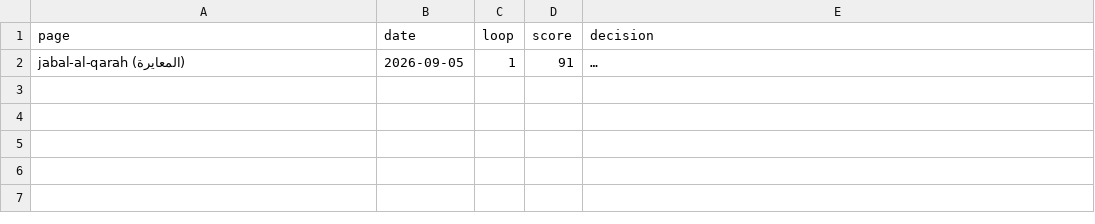
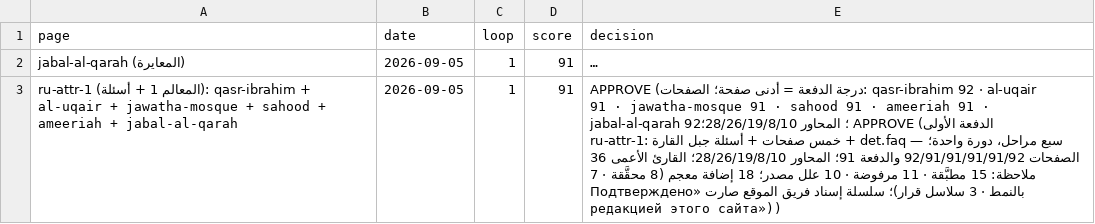
Before and after one commit to eyad62689-lab/visit-alahsa, a CSV file: ru-translation/memory/scores.csv, drawn as a sheet; long unchanged cells end in …; the diff names each change by its address in the sheet, - before the commit and + after, or states it on an @@ line.

```diff
--- a/ru-translation/memory/scores.csv
+++ b/ru-translation/memory/scores.csv
+row 3: ru-attr-1 (المعالم 1 + أسئلة): qasr-ibrahim + al-uqair + jawatha-mosque + sahood + ameeriah + jabal-al-qarah | 2026-09-05 | 1 | 91 | APPROVE (درجة الدفعة = أدنى صفحة؛ الصفحات: qasr-ibrahim 92 · al-uqair 91 · jawatha-mosque 91 · sahood 91 · ameeriah 91 · jabal-al-qarah 92؛ المحاور 28/26/19/8/10؛ APPROVE (الدفعة الأولى ru-attr-1: خمس صفحات + أسئلة جبل القارة + det.faq — سبع مراحل، دورة واحدة؛ الصفحات 92/91/91/91/91/92 والدفعة 91؛ المحاور 28/26/19/8/10؛ القارئ الأعمى 36 ملاحظة: 15 مطبَّقة · 11 مرفوضة · 10 علل مصدر؛ 18 إضافة معجم (8 محقَّقة · 7 بالنمط · 3 سلاسل قرار)؛ سلسلة إسناد فريق الموقع صارت «Подтверждено редакцией этого сайта»))
```
Also changed, not shown: 15 other files.
